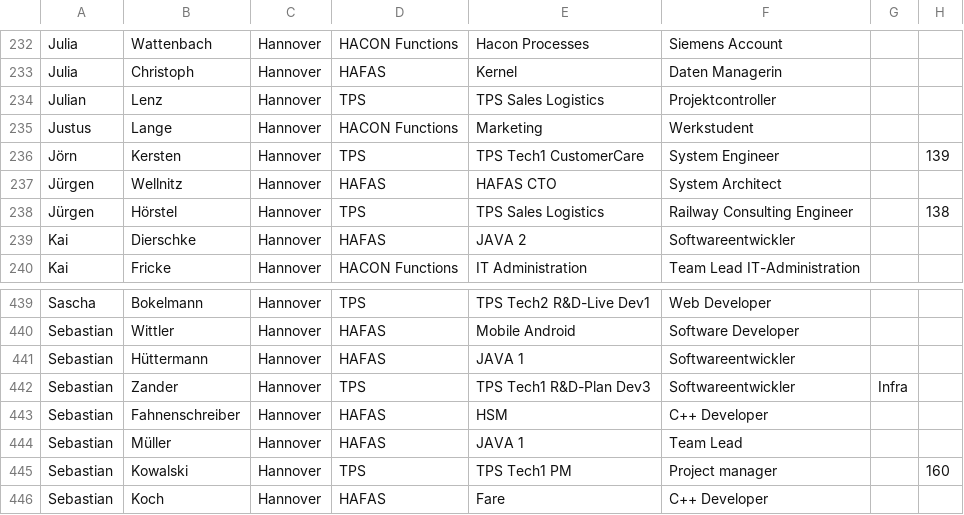
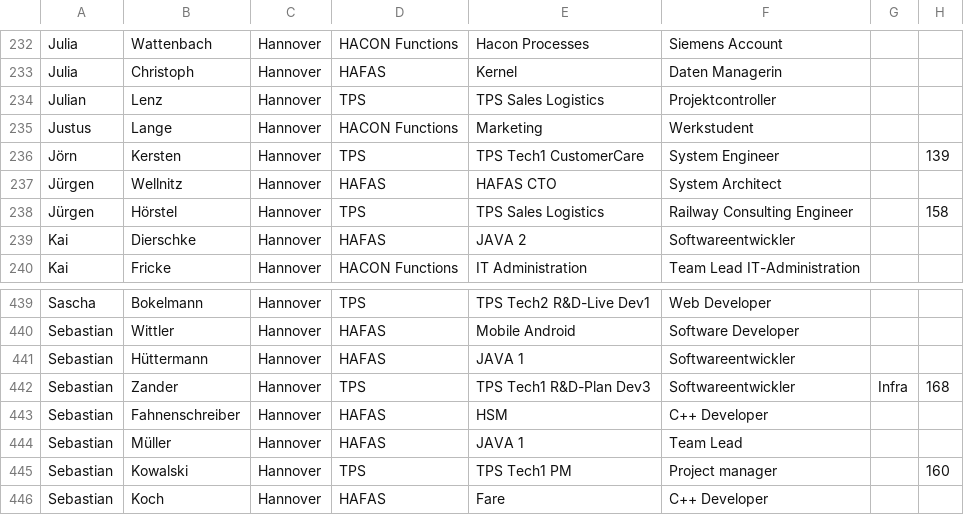
Before and after one commit to yurivatis/tps_relocation, a CSV file: Personio_hacon_employees_2024-01-16.csv, drawn as a sheet; only a part is shown, gaps mark what is left out.

Commit message:
-some colleagues assigned to the rooms (csv)

```diff
--- a/Personio_hacon_employees_2024-01-16.csv
+++ b/Personio_hacon_employees_2024-01-16.csv
@@ -237,3 +237,3 @@ Jörn;Kersten;Hannover;TPS;TPS Tech1 CustomerCare;System Engineer;;139
 Jürgen;Wellnitz;Hannover;HAFAS;HAFAS CTO;System Architect;;
-Jürgen;Hörstel;Hannover;TPS;TPS Sales Logistics;Railway Consulting Engineer;;138
+Jürgen;Hörstel;Hannover;TPS;TPS Sales Logistics;Railway Consulting Engineer;;158
 Kai;Dierschke;Hannover;HAFAS;JAVA 2;Softwareentwickler;;
@@ -441,3 +441,3 @@ Sebastian;Wittler;Hannover;HAFAS;Mobile Android;Software Developer;;
 Sebastian;Hüttermann;Hannover;HAFAS;JAVA 1;Softwareentwickler;;
-Sebastian;Zander;Hannover;TPS;TPS Tech1 R&D-Plan Dev3;Softwareentwickler;Infra;
+Sebastian;Zander;Hannover;TPS;TPS Tech1 R&D-Plan Dev3;Softwareentwickler;Infra;168
 Sebastian;Fahnenschreiber;Hannover;HAFAS;HSM;C++ Developer;;
```
